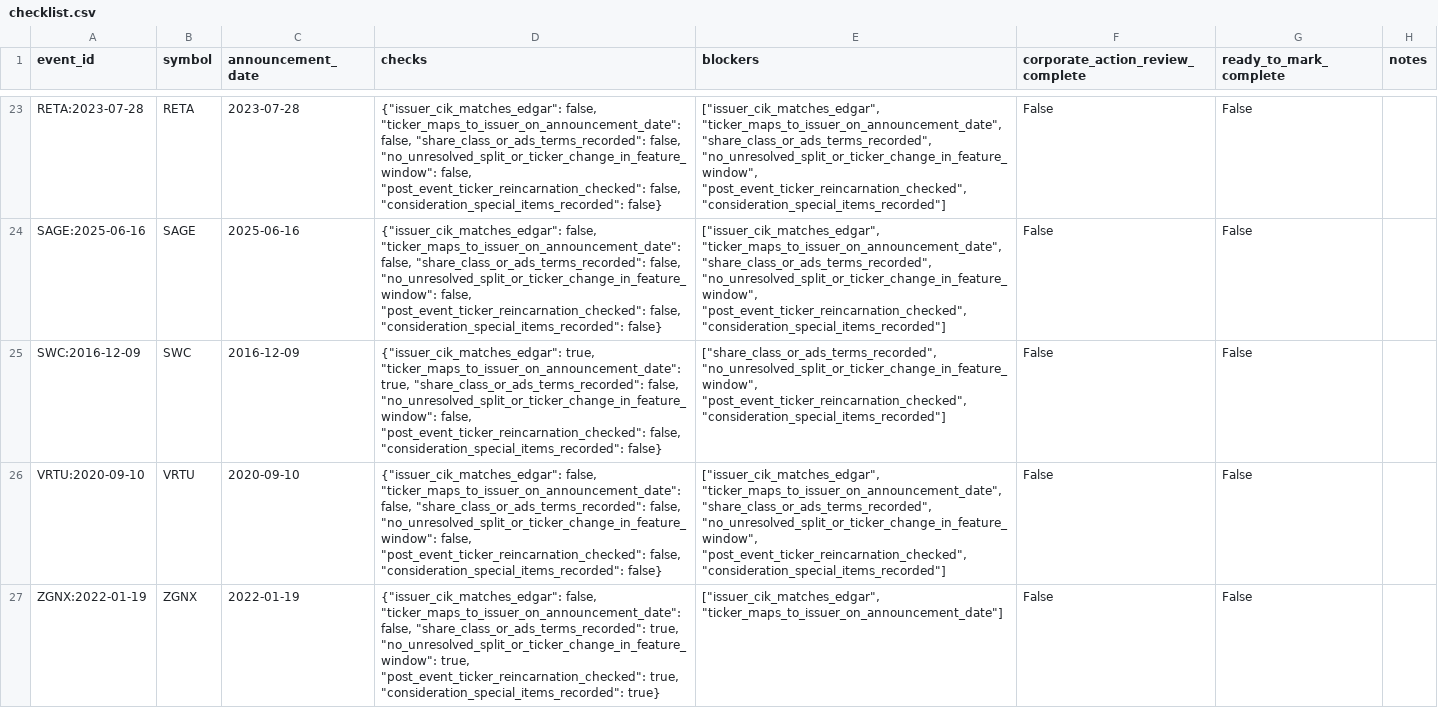
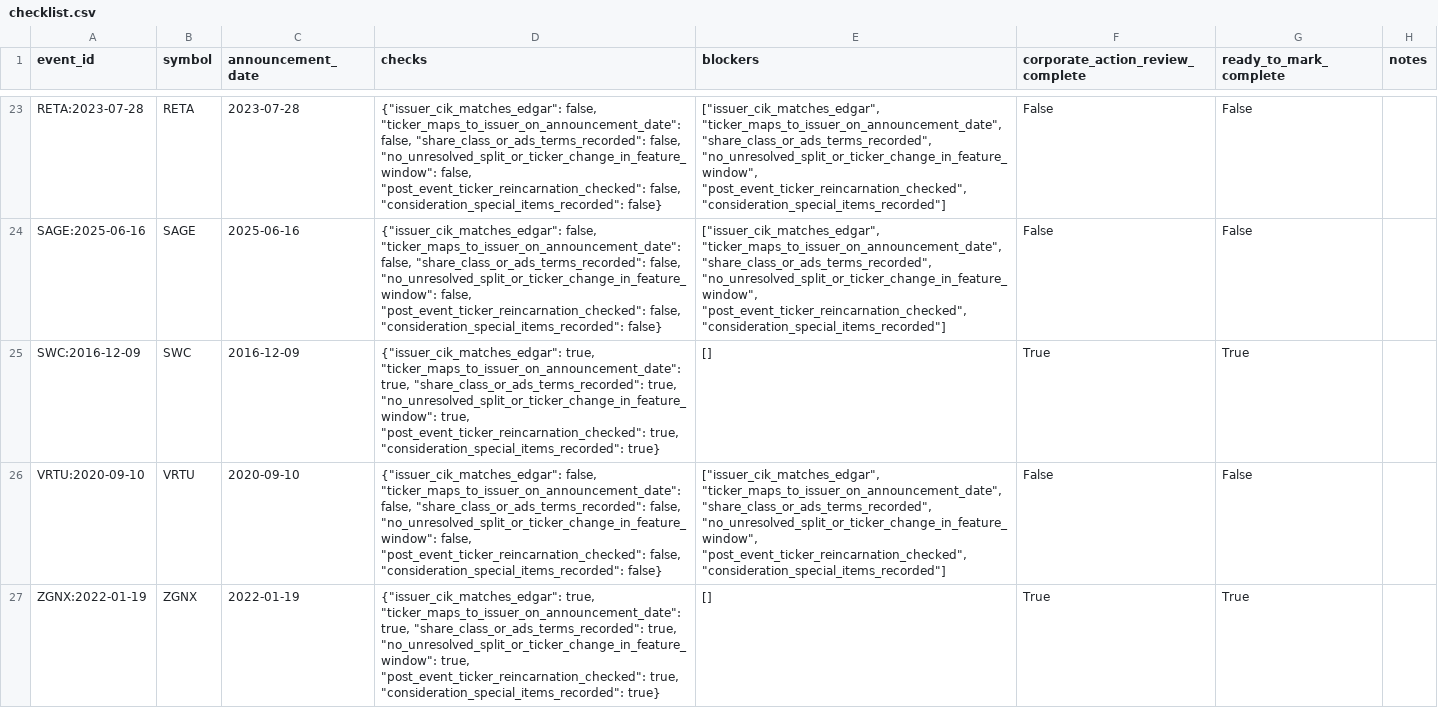
Before and after one commit to histidineARG/insider-option-patterns, a CSV file: results/corporate_action_review/checklist.csv, drawn as a sheet; only a part is shown, gaps mark what is left out; the diff covers the shown part only; the diff names each change by its address in the sheet, - before the commit and + after, or states it on an @@ line.

```diff
--- a/results/corporate_action_review/checklist.csv
+++ b/results/corporate_action_review/checklist.csv
-D25 (checks): …true, "share_class_or_ads_terms_recorded": false, "no_unresolved_split_or_ticker_change_in_feature_window": false, "post_event_ticker_reincarnation_checked": false, "consideration_special_items_recorded": false}
+D25 (checks): …true, "share_class_or_ads_terms_recorded": true, "no_unresolved_split_or_ticker_change_in_feature_window": true, "post_event_ticker_reincarnation_checked": true, "consideration_special_items_recorded": true}
-E25 (blockers): ["share_class_or_ads_terms_recorded", "no_unresolved_split_or_ticker_change_in_feature_window", "post_event_ticker_reincarnation_checked", "consideration_special_items_recorded"]
+E25 (blockers): []
-F25 (corporate_action_review_complete): False
+F25 (corporate_action_review_complete): True
-G25 (ready_to_mark_complete): False
+G25 (ready_to_mark_complete): True
-D27 (checks): {"issuer_cik_matches_edgar": false, "ticker_maps_to_issuer_on_announcement_date": false, "share_class_or_ads_terms_recorded": true,…
+D27 (checks): {"issuer_cik_matches_edgar": true, "ticker_maps_to_issuer_on_announcement_date": true, "share_class_or_ads_terms_recorded": true,…
-E27 (blockers): ["issuer_cik_matches_edgar", "ticker_maps_to_issuer_on_announcement_date"]
+E27 (blockers): []
-F27 (corporate_action_review_complete): False
+F27 (corporate_action_review_complete): True
-G27 (ready_to_mark_complete): False
+G27 (ready_to_mark_complete): True
```
Also changed, not shown: 41 edited cells elsewhere in this file, results/reviewed_cohort/events.csv, 11 other files.
